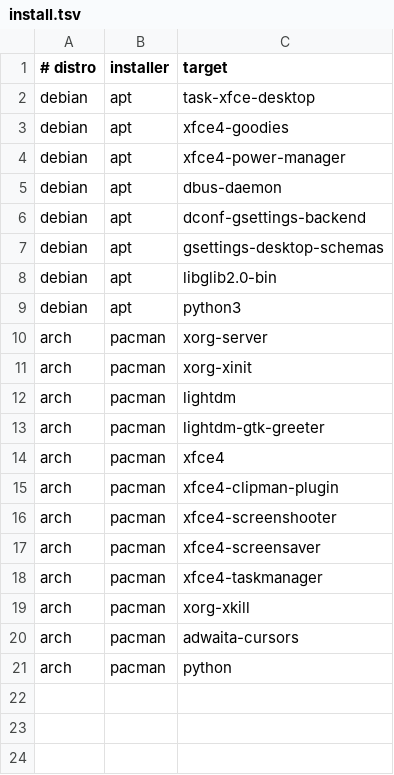
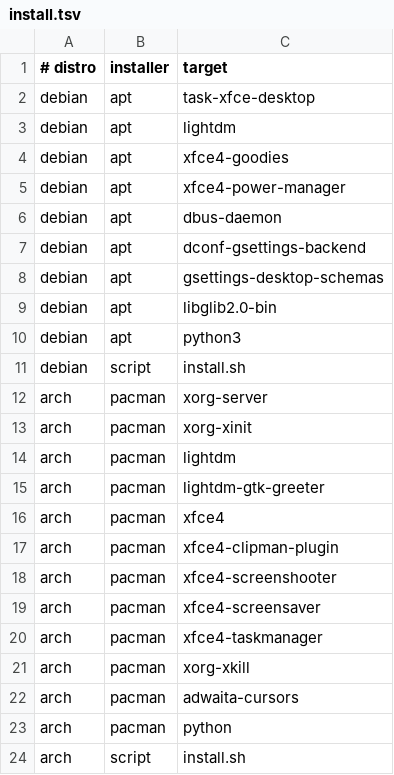
Before and after one commit to plam4u/dotfiles-linux, a TSV file: packages/xfce4/install.tsv, drawn as a sheet; the diff names each change by its address in the sheet, - before the commit and + after, or states it on an @@ line.

Commit message:
Activate required services during package installation

```diff
--- a/packages/xfce4/install.tsv
+++ b/packages/xfce4/install.tsv
+row 3: debian | apt | lightdm
+row 11: debian | script | install.sh
+row 24: arch | script | install.sh
```
Also changed, not shown: 43 other files.
